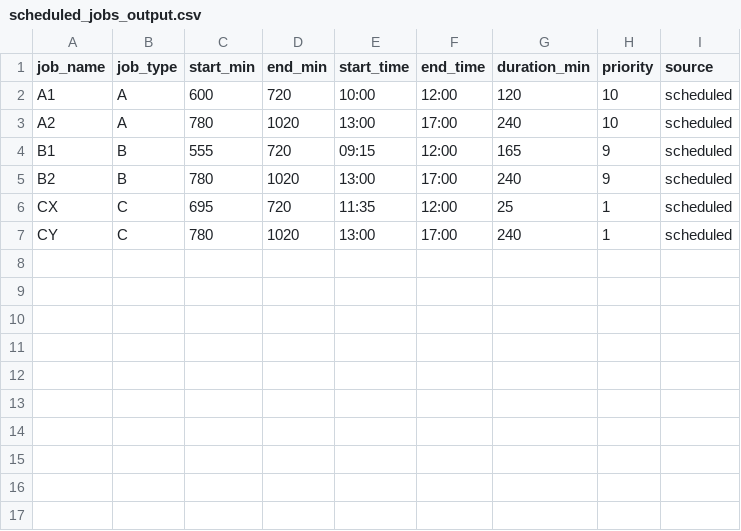
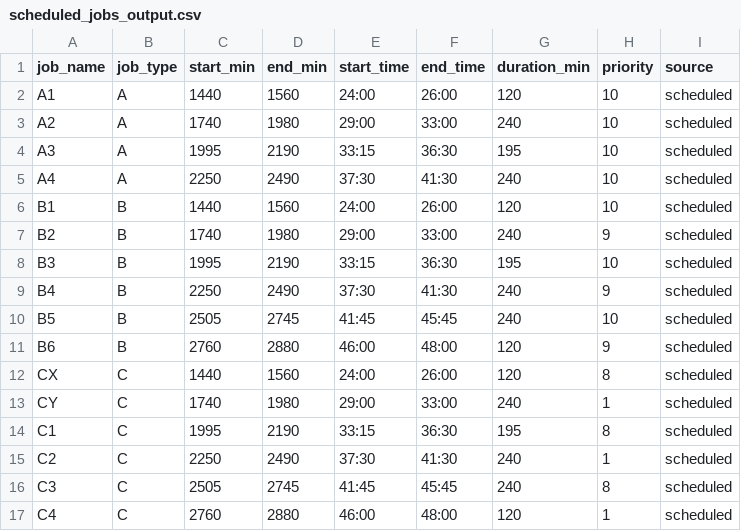
Before and after one commit to shrinix/python_ML, a CSV file: job_scheduling/scheduled_jobs_output.csv, drawn as a sheet.

Commit message:
add multi-day job scheduling features

```diff
--- a/job_scheduling/scheduled_jobs_output.csv
+++ b/job_scheduling/scheduled_jobs_output.csv
@@ -1,7 +1,17 @@
 job_name,job_type,start_min,end_min,start_time,end_time,duration_min,priority,source
-A1,A,600,720,10:00,12:00,120,10,scheduled
-A2,A,780,1020,13:00,17:00,240,10,scheduled
-B1,B,555,720,09:15,12:00,165,9,scheduled
-B2,B,780,1020,13:00,17:00,240,9,scheduled
-CX,C,695,720,11:35,12:00,25,1,scheduled
-CY,C,780,1020,13:00,17:00,240,1,scheduled
+A1,A,1440,1560,24:00,26:00,120,10,scheduled
+A2,A,1740,1980,29:00,33:00,240,10,scheduled
+A3,A,1995,2190,33:15,36:30,195,10,scheduled
+A4,A,2250,2490,37:30,41:30,240,10,scheduled
+B1,B,1440,1560,24:00,26:00,120,10,scheduled
+B2,B,1740,1980,29:00,33:00,240,9,scheduled
+B3,B,1995,2190,33:15,36:30,195,10,scheduled
+B4,B,2250,2490,37:30,41:30,240,9,scheduled
+B5,B,2505,2745,41:45,45:45,240,10,scheduled
+B6,B,2760,2880,46:00,48:00,120,9,scheduled
+CX,C,1440,1560,24:00,26:00,120,8,scheduled
+CY,C,1740,1980,29:00,33:00,240,1,scheduled
+C1,C,1995,2190,33:15,36:30,195,8,scheduled
+C2,C,2250,2490,37:30,41:30,240,1,scheduled
+C3,C,2505,2745,41:45,45:45,240,8,scheduled
+C4,C,2760,2880,46:00,48:00,120,1,scheduled
```
Also changed, not shown: 7 other files.
